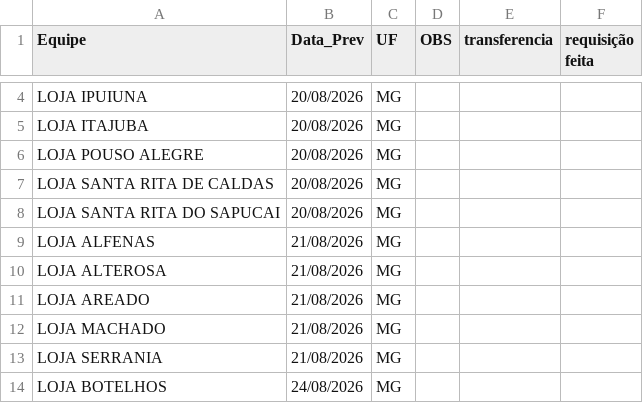
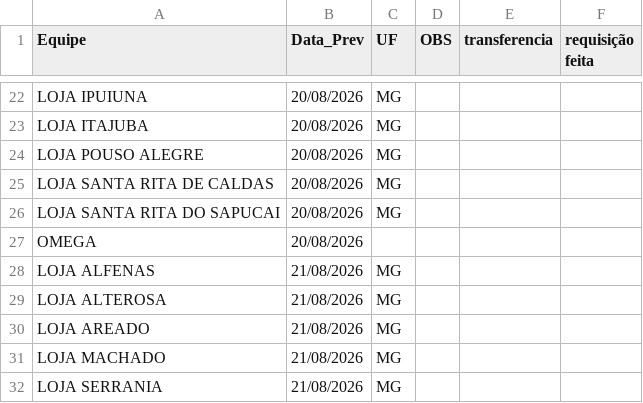
Before and after one commit to igorsilva0584-png/Operacional_LogRev, a CSV file: data/previsao_entrega.csv, drawn as a sheet; only a part is shown, gaps mark what is left out; the shorter side is filled out with more unchanged rows; the diff covers the shown part only; the diff names each change by its address in the sheet, - before the commit and + after, or states it on an @@ line.

```diff
--- a/data/previsao_entrega.csv
+++ b/data/previsao_entrega.csv
+row 27: OMEGA | 20/08/2026
```
Also changed, not shown: 22 added rows and 15 moved rows elsewhere in this file, data/internalizados.csv, data/metas_terceiras.csv, 1 other file.
